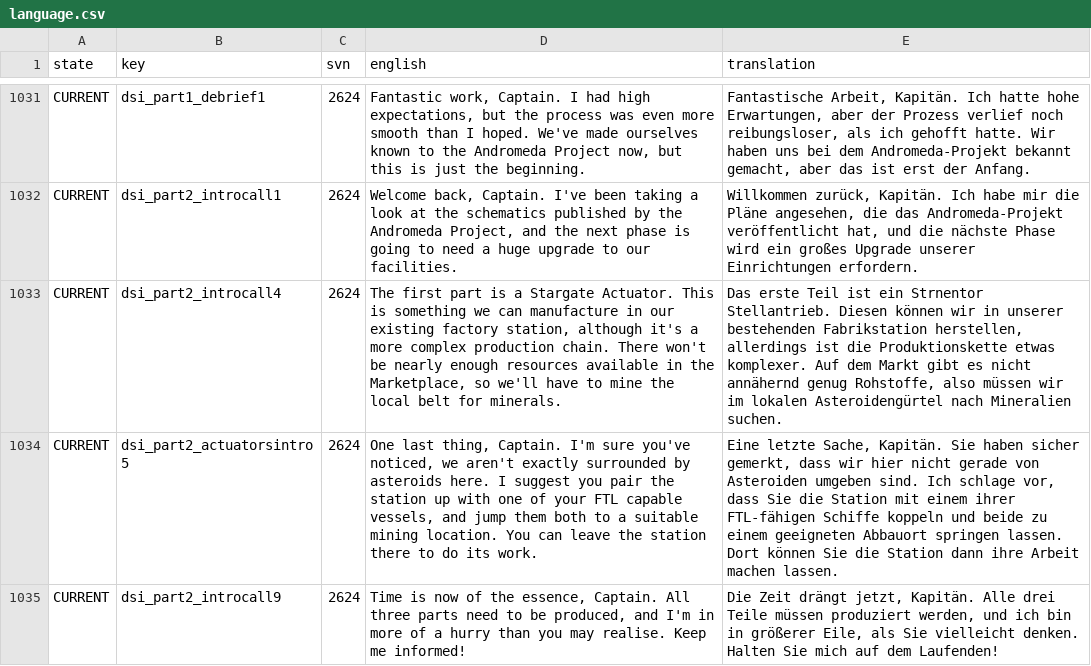
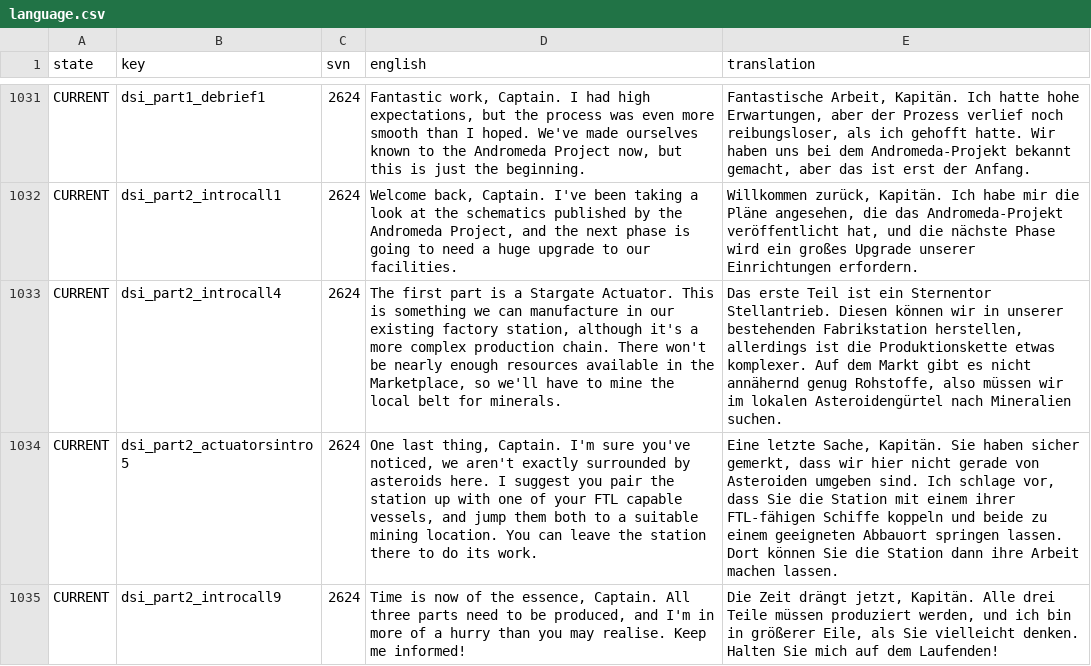
Before and after one commit to Totengeist/LastStarshipTranslations, a CSV file: latest/data/language/german/language.csv, drawn as a sheet; only a part is shown, gaps mark what is left out; the diff names each change by its address in the sheet, - before the commit and + after, or states it on an @@ line.

Commit message:
Update German

```diff
--- a/latest/data/language/german/language.csv
+++ b/latest/data/language/german/language.csv
-E1033 (translation): …ist ein Strnentor Stellantrieb. Diesen…
+E1033 (translation): …ist ein Sternentor Stellantrieb. Diesen…
```
